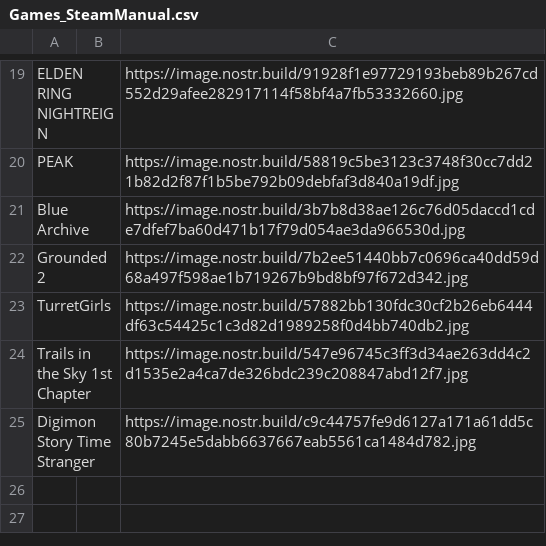
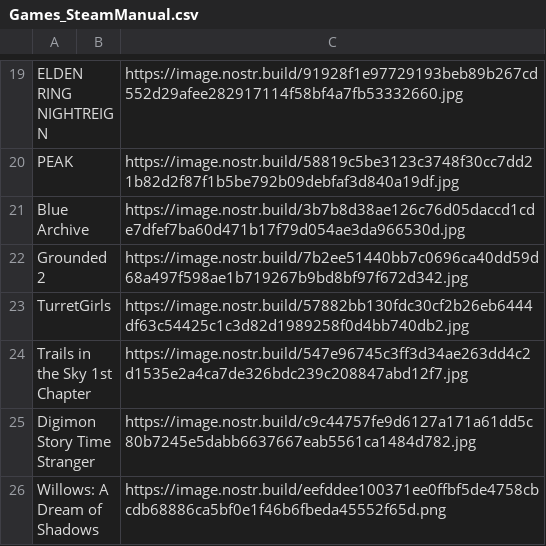
Before and after one commit to DEGMods/DEG-Mods, a CSV file: src/assets/games/Games_SteamManual.csv, drawn as a sheet; only a part is shown, gaps mark what is left out; the diff names each change by its address in the sheet, - before the commit and + after, or states it on an @@ line.

Commit message:
games db update

```diff
--- a/src/assets/games/Games_SteamManual.csv
+++ b/src/assets/games/Games_SteamManual.csv
+row 26: Willows: A Dream of Shadows |  | https://image.nostr.build/eefddee100371ee0ffbf5de4758cbcdb68886ca5bf0e1f46b6fbeda45552f65d.png
```
